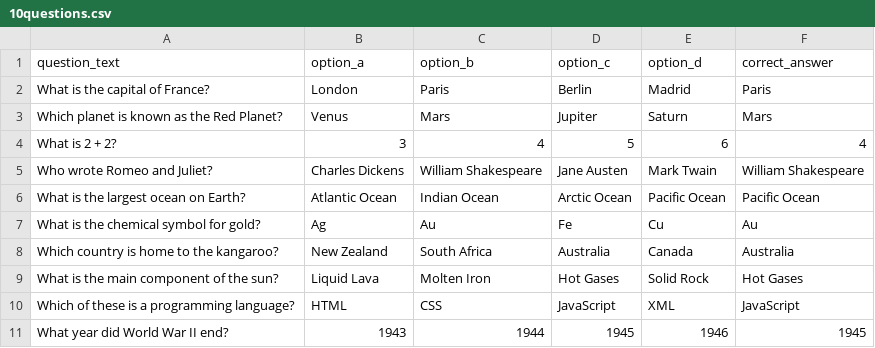
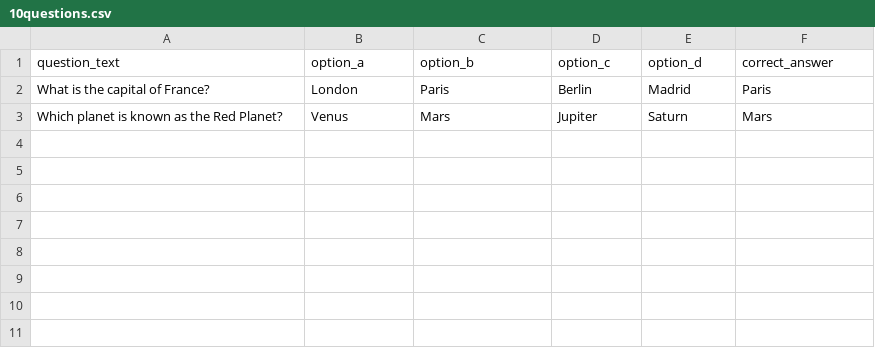
Before and after one commit to amnariaz007/Trivia-game, a CSV file: 10questions.csv, drawn as a sheet; the diff names each change by its address in the sheet, - before the commit and + after, or states it on an @@ line.

```diff
--- a/10questions.csv
+++ b/10questions.csv
-row 4: What is 2 + 2? | 3 | 4 | 5 | 6 | 4
-row 5: Who wrote Romeo and Juliet? | Charles Dickens | William Shakespeare | Jane Austen | Mark Twain | William Shakespeare
-row 6: What is the largest ocean on Earth? | Atlantic Ocean | Indian Ocean | Arctic Ocean | Pacific Ocean | Pacific Ocean
-row 7: What is the chemical symbol for gold? | Ag | Au | Fe | Cu | Au
-row 8: Which country is home to the kangaroo? | New Zealand | South Africa | Australia | Canada | Australia
-row 9: What is the main component of the sun? | Liquid Lava | Molten Iron | Hot Gases | Solid Rock | Hot Gases
-row 10: Which of these is a programming language? | HTML | CSS | JavaScript | XML | JavaScript
-row 11: What year did World War II end? | 1943 | 1944 | 1945 | 1946 | 1945
```
Also changed, not shown: 3 other files.
